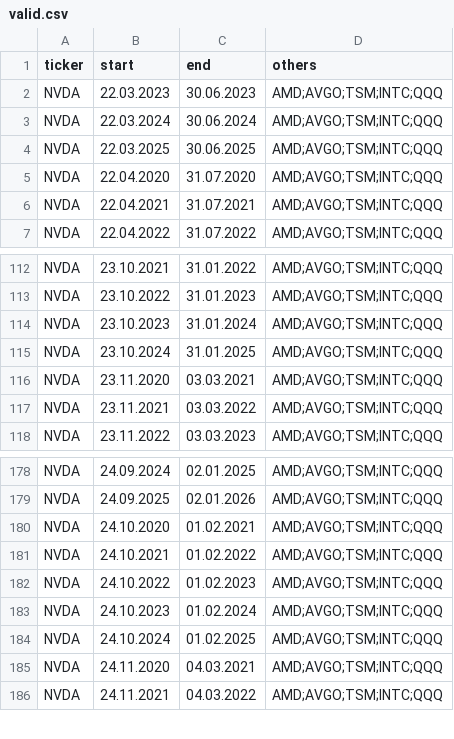
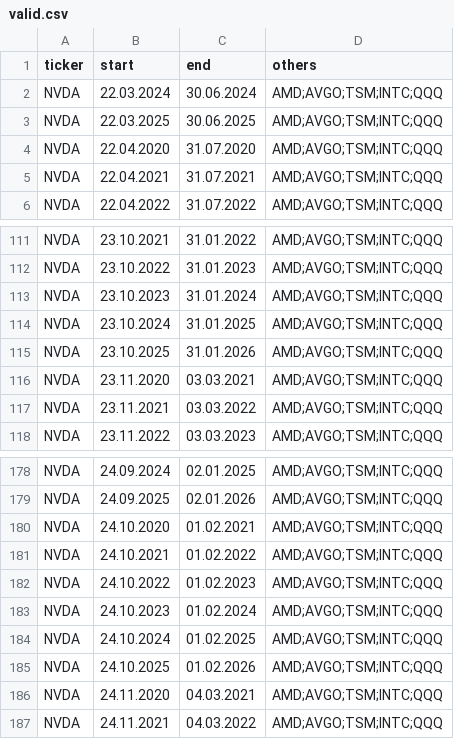
Before and after one commit to DraftedDev/mirada-ai, a CSV file: queries/valid.csv, drawn as a sheet; only a part is shown, gaps mark what is left out.

```diff
--- a/queries/valid.csv
+++ b/queries/valid.csv
@@ -1,3 +1,2 @@
 ticker,start,end,others
-NVDA,22.03.2023,30.06.2023,AMD;AVGO;TSM;INTC;QQQ
 NVDA,22.03.2024,30.06.2024,AMD;AVGO;TSM;INTC;QQQ
@@ -115,2 +114,3 @@ NVDA,23.10.2023,31.01.2024,AMD;AVGO;TSM;INTC;QQQ
 NVDA,23.10.2024,31.01.2025,AMD;AVGO;TSM;INTC;QQQ
+NVDA,23.10.2025,31.01.2026,AMD;AVGO;TSM;INTC;QQQ
 NVDA,23.11.2020,03.03.2021,AMD;AVGO;TSM;INTC;QQQ
@@ -184,2 +184,3 @@ NVDA,24.10.2023,01.02.2024,AMD;AVGO;TSM;INTC;QQQ
 NVDA,24.10.2024,01.02.2025,AMD;AVGO;TSM;INTC;QQQ
+NVDA,24.10.2025,01.02.2026,AMD;AVGO;TSM;INTC;QQQ
 NVDA,24.11.2020,04.03.2021,AMD;AVGO;TSM;INTC;QQQ
```
Also changed, not shown: queries/fetch.csv, queries/train.csv, 2 other files.
